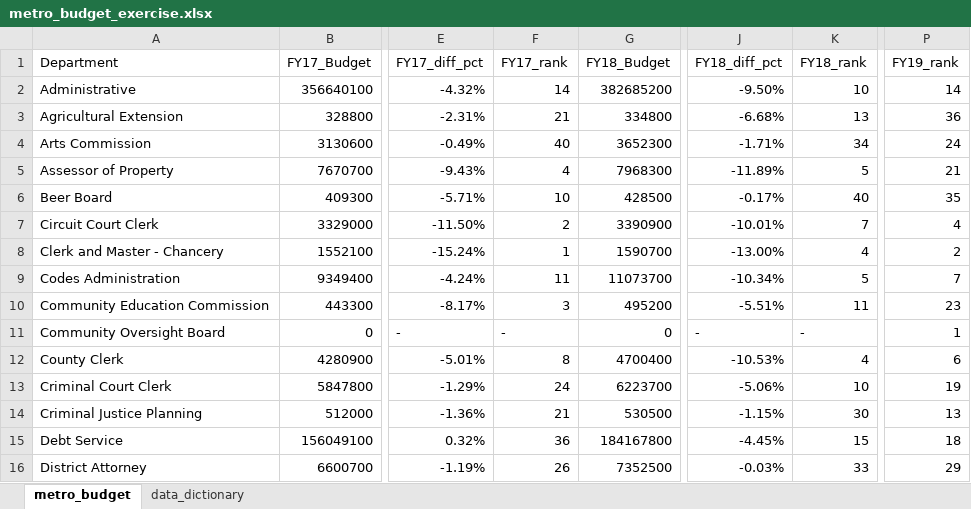
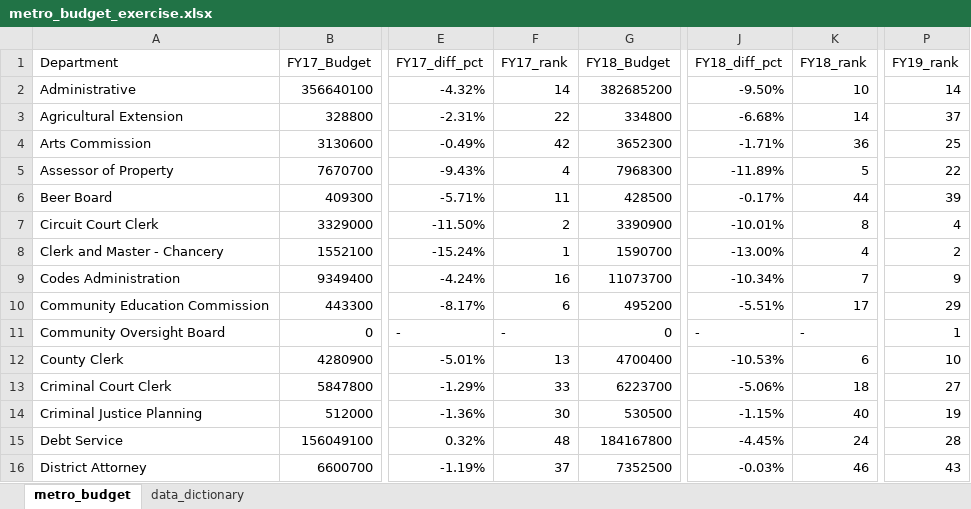
Before and after one commit to NSS-Data-Analytics-Cohort-15/lookups-exercise-sunitha-m25, an Excel workbook: metro_budget_exercise.xlsx, sheet metro_budget, drawn as a sheet; only a part is shown, gaps mark what is left out; values as stored, in another font and other column widths than the file's, no borders; the diff covers the shown part only; the diff names each change by its address in the sheet, - before the commit and + after, or states it on an @@ line.

Commit message:
Finished all 6 Questions

```diff
--- a/metro_budget_exercise.xlsx (sheet metro_budget)
+++ b/metro_budget_exercise.xlsx (sheet metro_budget)
-F3 (FY17_rank): 21
+F3 (FY17_rank): 22
-K3 (FY18_rank): 13
+K3 (FY18_rank): 14
-P3 (FY19_rank): 36
+P3 (FY19_rank): 37
-F4 (FY17_rank): 40
+F4 (FY17_rank): 42
-K4 (FY18_rank): 34
+K4 (FY18_rank): 36
-P4 (FY19_rank): 24
+P4 (FY19_rank): 25
-P5 (FY19_rank): 21
+P5 (FY19_rank): 22
-F6 (FY17_rank): 10
+F6 (FY17_rank): 11
-K6 (FY18_rank): 40
+K6 (FY18_rank): 44
-P6 (FY19_rank): 35
+P6 (FY19_rank): 39
-K7 (FY18_rank): 7
+K7 (FY18_rank): 8
-F9 (FY17_rank): 11
+F9 (FY17_rank): 16
-K9 (FY18_rank): 5
+K9 (FY18_rank): 7
-P9 (FY19_rank): 7
+P9 (FY19_rank): 9
-F10 (FY17_rank): 3
+F10 (FY17_rank): 6
-K10 (FY18_rank): 11
+K10 (FY18_rank): 17
-P10 (FY19_rank): 23
+P10 (FY19_rank): 29
-F12 (FY17_rank): 8
+F12 (FY17_rank): 13
-K12 (FY18_rank): 4
+K12 (FY18_rank): 6
-P12 (FY19_rank): 6
+P12 (FY19_rank): 10
-F13 (FY17_rank): 24
+F13 (FY17_rank): 33
-K13 (FY18_rank): 10
+K13 (FY18_rank): 18
-P13 (FY19_rank): 19
+P13 (FY19_rank): 27
-F14 (FY17_rank): 21
+F14 (FY17_rank): 30
-K14 (FY18_rank): 30
+K14 (FY18_rank): 40
-P14 (FY19_rank): 13
+P14 (FY19_rank): 19
-F15 (FY17_rank): 36
+F15 (FY17_rank): 48
-K15 (FY18_rank): 15
+K15 (FY18_rank): 24
-P15 (FY19_rank): 18
+P15 (FY19_rank): 28
-F16 (FY17_rank): 26
+F16 (FY17_rank): 37
-K16 (FY18_rank): 33
+K16 (FY18_rank): 46
-P16 (FY19_rank): 29
+P16 (FY19_rank): 43
```
Also changed, not shown: 99 edited cells elsewhere in this sheet, formulas that keep their value.
